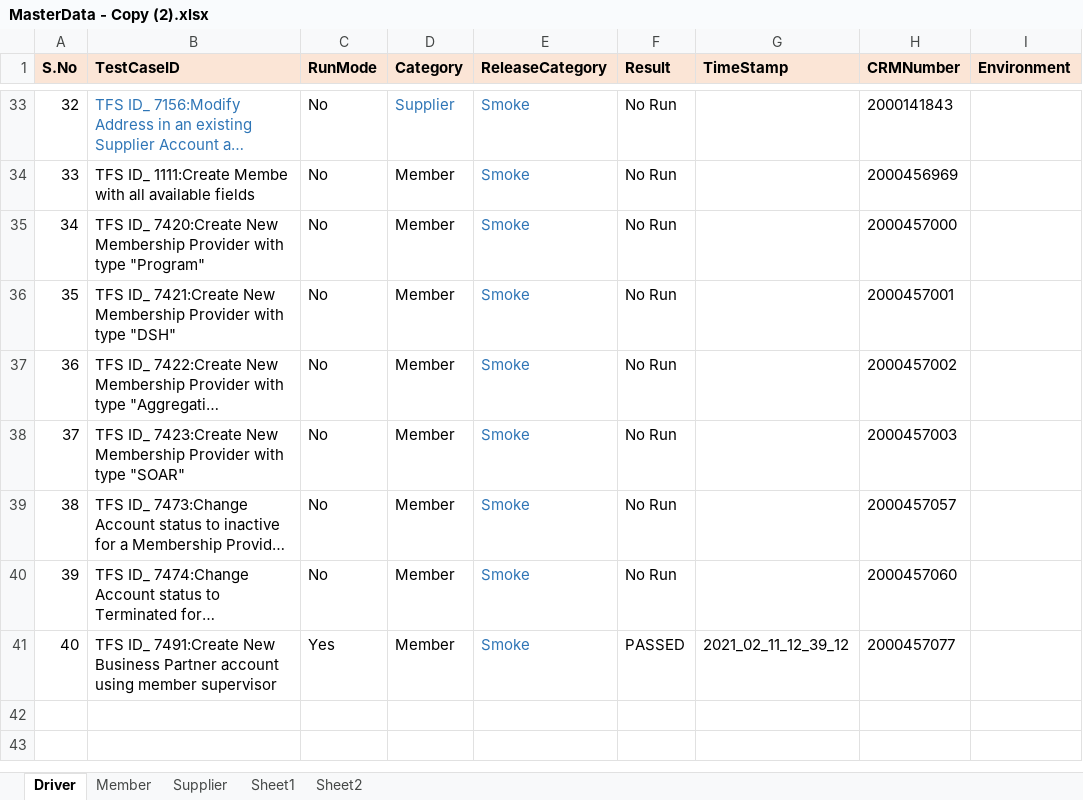
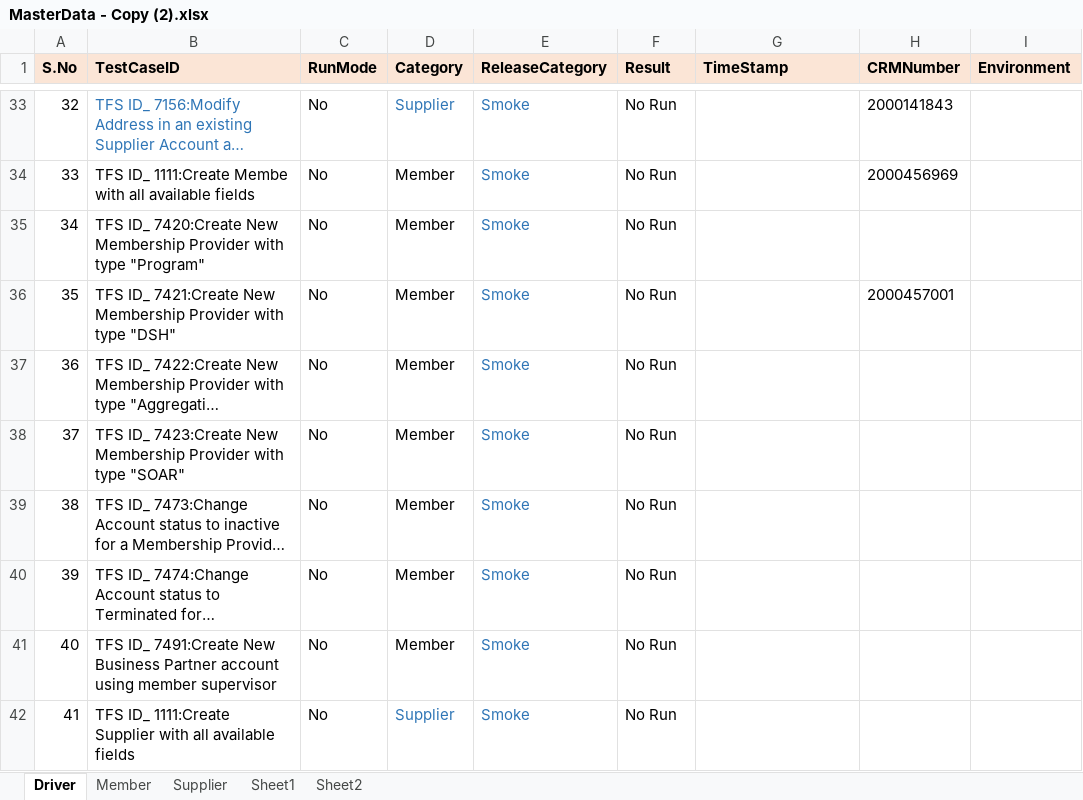
Before and after one commit to GomathiPriya20/Dynamics-CRM-Stage, an Excel workbook: TestNG/data/MasterData - Copy (2).xlsx, sheet Driver, drawn as a sheet; only a part is shown, gaps mark what is left out; long unchanged cells end in …; values as stored, in another font and other column widths than the file's, no borders; the diff covers the shown part only; the diff names each change by its address in the sheet, - before the commit and + after, or states it on an @@ line.

```diff
--- a/TestNG/data/MasterData - Copy (2).xlsx (sheet Driver)
+++ b/TestNG/data/MasterData - Copy (2).xlsx (sheet Driver)
-H35 (CRMNumber): 2000457000
+H35 (CRMNumber): (empty)
-H37 (CRMNumber): 2000457002
+H37 (CRMNumber): (empty)
-H38 (CRMNumber): 2000457003
+H38 (CRMNumber): (empty)
-H39 (CRMNumber): 2000457057
+H39 (CRMNumber): (empty)
-H40 (CRMNumber): 2000457060
+H40 (CRMNumber): (empty)
-C41 (RunMode): Yes
+C41 (RunMode): No
-F41 (Result): PASSED
+F41 (Result): No Run
-G41 (TimeStamp): 2021_02_11_12_39_12
+G41 (TimeStamp): (empty)
-H41 (CRMNumber): 2000457077
+H41 (CRMNumber): (empty)
+row 42: 41 | TFS ID_ 1111:Create Supplier with all available fields | No | Supplier | Smoke | No Run
```
Also changed, not shown: 12 edited cells and cell formats elsewhere in this sheet, sheet Supplier, sheet Member, TestNG/data/MasterData.xlsx, 21 other files.
